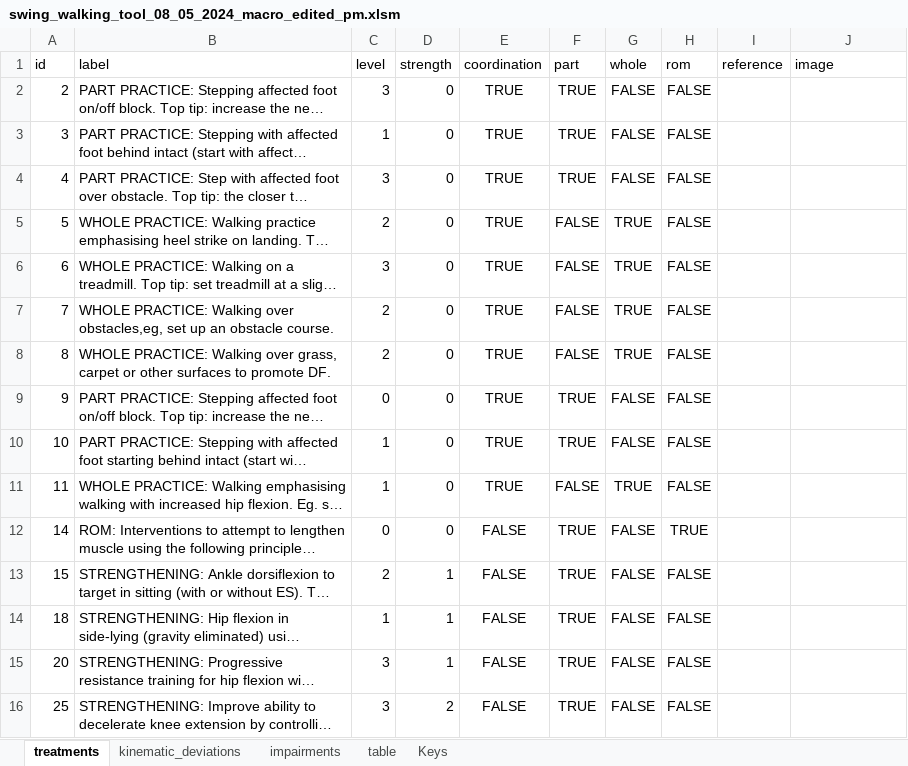
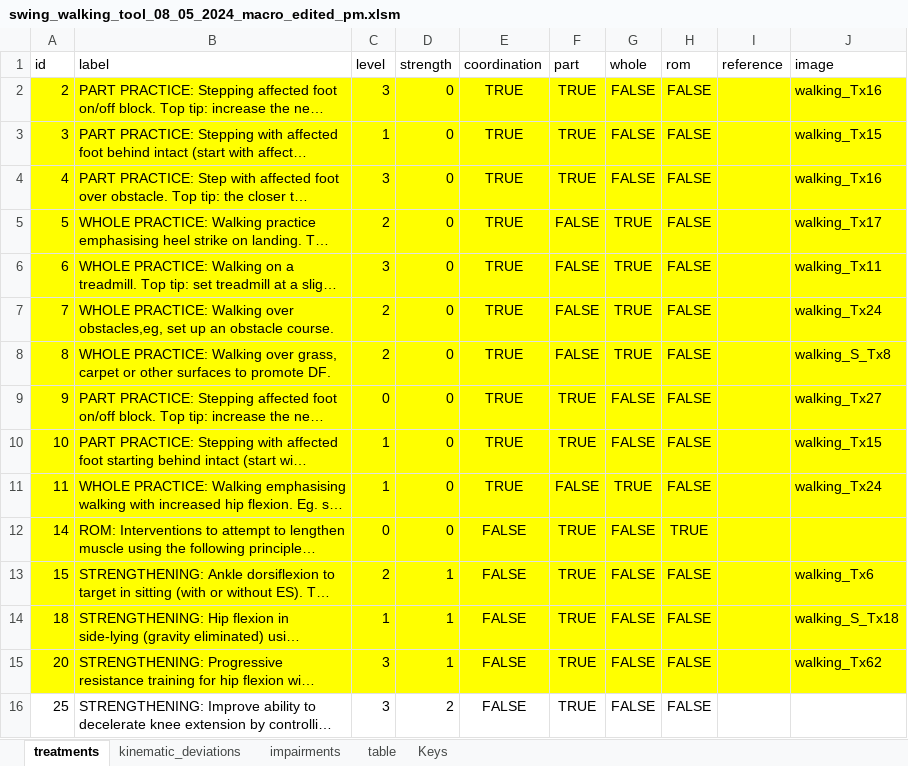
Before and after one commit to wanhoyinjoshua/gaitanalysersubjective, an Excel workbook: app/jsonfiles/excel/swing/swing_walking_tool_08_05_2024_macro_edited_pm.xlsm, sheet treatments, drawn as a sheet; only a part is shown; long unchanged cells end in …; values as stored, in another font and other column widths than the file's, no borders; the diff covers the shown part only; the diff names each change by its address in the sheet, - before the commit and + after, or states it on an @@ line.

```diff
--- a/app/jsonfiles/excel/swing/swing_walking_tool_08_05_2024_macro_edited_pm.xlsm (sheet treatments)
+++ b/app/jsonfiles/excel/swing/swing_walking_tool_08_05_2024_macro_edited_pm.xlsm (sheet treatments)
-A2:J15 fill: none
+A2:J15 fill: #FFFF00
-J2 (image): (empty)
+J2 (image): walking_Tx16
-J3 (image): (empty)
+J3 (image): walking_Tx15
-J4 (image): (empty)
+J4 (image): walking_Tx16
-J5 (image): (empty)
+J5 (image): walking_Tx17
-J6 (image): (empty)
+J6 (image): walking_Tx11
-J7 (image): (empty)
+J7 (image): walking_Tx24
-J8 (image): (empty)
+J8 (image): walking_S_Tx8
-J9 (image): (empty)
+J9 (image): walking_Tx27
-J10 (image): (empty)
+J10 (image): walking_Tx15
-J11 (image): (empty)
+J11 (image): walking_Tx24
-J13 (image): (empty)
+J13 (image): walking_Tx6
-J14 (image): (empty)
+J14 (image): walking_S_Tx18
-J15 (image): (empty)
+J15 (image): walking_Tx62
```
Also changed, not shown: 6 edited cells and cell formats elsewhere in this sheet, 4 other files.
